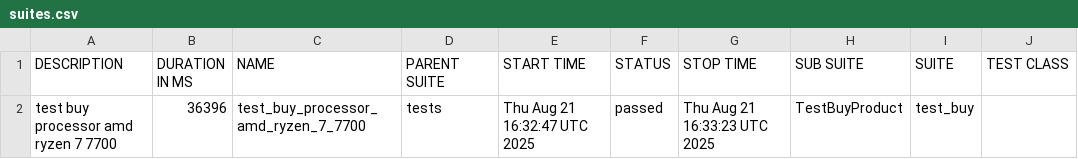
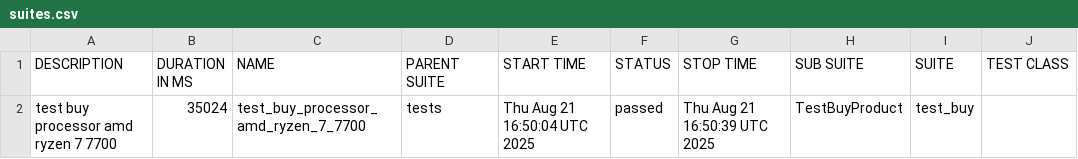
Before and after one commit to Persik78/test_ui_project_example, a CSV file: data/suites.csv, drawn as a sheet; only a part is shown; the diff names each change by its address in the sheet, - before the commit and + after, or states it on an @@ line.

Commit message:
Deploying to gh-pages from @ Persik78/test_ui_project_example@4ae9f78a7058e289f8abc0362dc1515a7079954d 🚀

```diff
--- a/data/suites.csv
+++ b/data/suites.csv
-B2 (DURATION IN MS): 36396
+B2 (DURATION IN MS): 35024
-E2 (START TIME): Thu Aug 21 16:32:47 UTC 2025
+E2 (START TIME): Thu Aug 21 16:50:04 UTC 2025
-G2 (STOP TIME): Thu Aug 21 16:33:23 UTC 2025
+G2 (STOP TIME): Thu Aug 21 16:50:39 UTC 2025
```
Also changed, not shown: 22 other files.
